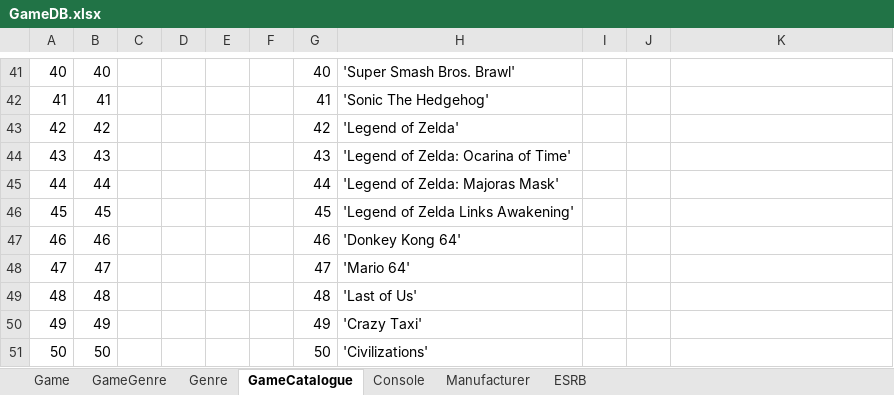
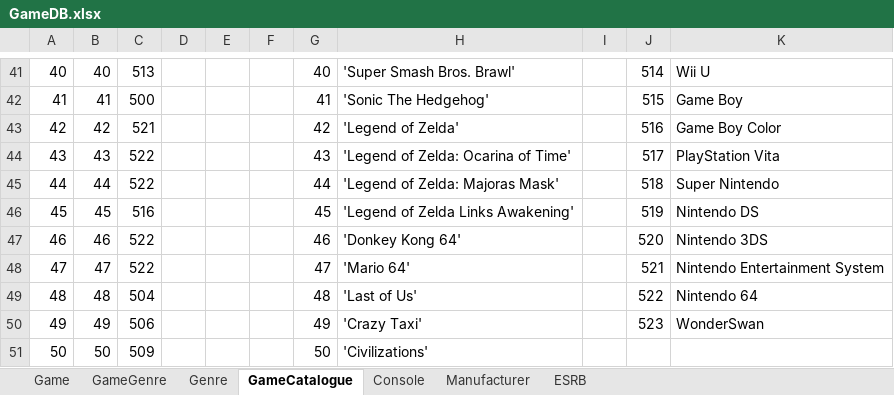
Before and after one commit to coleminer399/3550GroupAssignment1, an Excel workbook: GameDB.xlsx, sheet GameCatalogue, drawn as a sheet; only a part is shown, gaps mark what is left out; values as stored, in another font and other column widths than the file's, no borders; the diff covers the shown part only; the diff names each change by its address in the sheet, - before the commit and + after, or states it on an @@ line.

```diff
--- a/GameDB.xlsx (sheet GameCatalogue)
+++ b/GameDB.xlsx (sheet GameCatalogue)
-C41: (empty)
+C41: 513
-J41: (empty)
+J41: 514
-K41: (empty)
+K41: Wii U
-C42: (empty)
+C42: 500
-J42: (empty)
+J42: 515
-K42: (empty)
+K42: Game Boy
-C43: (empty)
+C43: 521
-J43: (empty)
+J43: 516
-K43: (empty)
+K43: Game Boy Color
-C44:C45: (empty)
+C44:C45: 522
-J44: (empty)
+J44: 517
-K44: (empty)
+K44: PlayStation Vita
-J45: (empty)
+J45: 518
-K45: (empty)
+K45: Super Nintendo
-C46: (empty)
+C46: 516
-J46: (empty)
+J46: 519
-K46: (empty)
+K46: Nintendo DS
-C47:C48: (empty)
+C47:C48: 522
-J47: (empty)
+J47: 520
-K47: (empty)
+K47: Nintendo 3DS
-J48: (empty)
+J48: 521
-K48: (empty)
+K48: Nintendo Entertainment System
-C49: (empty)
+C49: 504
-J49: (empty)
+J49: 522
-K49: (empty)
+K49: Nintendo 64
-C50: (empty)
+C50: 506
-J50: (empty)
+J50: 523
-K50: (empty)
+K50: WonderSwan
-C51: (empty)
+C51: 509
```
Also changed, not shown: 66 edited cells elsewhere in this sheet.
